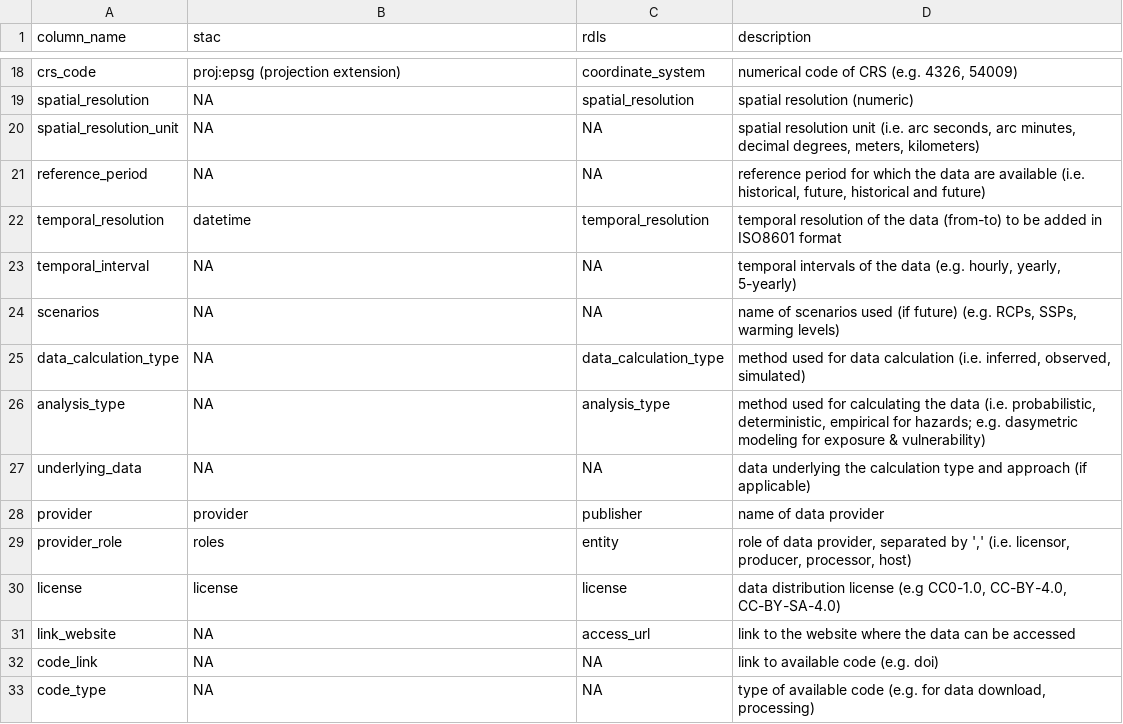
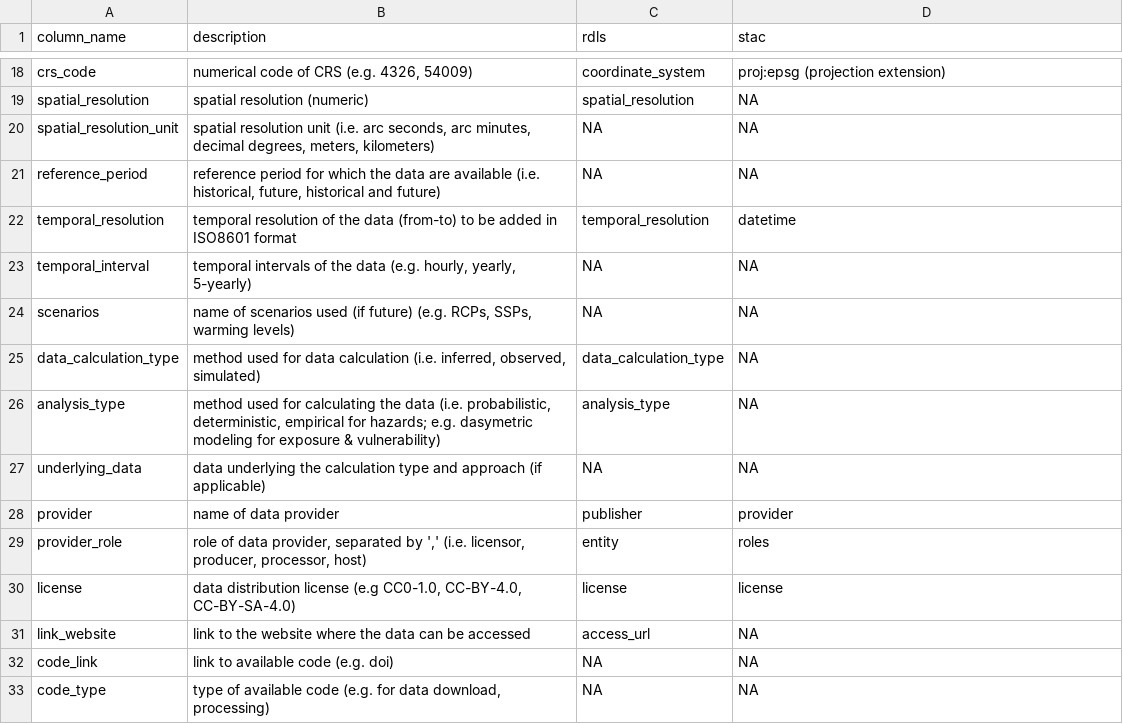
Before and after one commit to climate-risk-data/climate-risk-stac, a CSV file: csv/mapping_attributes.csv, drawn as a sheet; only a part is shown, gaps mark what is left out; the diff covers the shown part only.

```diff
--- a/csv/mapping_attributes.csv
+++ b/csv/mapping_attributes.csv
@@ -1 +1 @@
-"column_name","stac","rdls","description"
+"column_name","description","rdls","stac"
@@ -18,16 +18,16 @@
-"crs_code","proj:epsg (projection extension)","coordinate_system","numerical code of CRS (e.g. 4326, 54009)"
-"spatial_resolution",NA,"spatial_resolution","spatial resolution (numeric)"
-"spatial_resolution_unit",NA,NA,"spatial resolution unit (i.e. arc seconds, arc minutes, decimal degrees, meters, kilometers)"
-"reference_period",NA,NA,"reference period for which the data are available (i.e. historical, future, historical and future)"
-"temporal_resolution","datetime","temporal_resolution","temporal resolution of the data (from-to) to be added in ISO8601 format"
-"temporal_interval",NA,NA,"temporal intervals of the data (e.g. hourly, yearly, 5-yearly)"
-"scenarios",NA,NA,"name of scenarios used (if future) (e.g. RCPs, SSPs, warming levels)"
-"data_calculation_type",NA,"data_calculation_type","method used for data calculation (i.e. inferred, observed, simulated)"
-"analysis_type",NA,"analysis_type","method used for calculating the data (i.e. probabilistic, deterministic, empirical for hazards; e.g. dasymetric modeling for exposure & vulnerability)"
-"underlying_data",NA,NA,"data underlying the calculation type and approach (if applicable)"
-"provider","provider","publisher","name of data provider"
-"provider_role","roles","entity","role of data provider, separated by ',' (i.e. licensor, producer, processor, host)"
-"license","license","license","data distribution license (e.g CC0-1.0, CC-BY-4.0, CC-BY-SA-4.0)"
-"link_website",NA,"access_url","link to the website where the data can be accessed"
-"code_link",NA,NA,"link to available code (e.g. doi)"
-"code_type",NA,NA,"type of available code (e.g. for data download, processing)"
+"crs_code","numerical code of CRS (e.g. 4326, 54009)","coordinate_system","proj:epsg (projection extension)"
+"spatial_resolution","spatial resolution (numeric)","spatial_resolution",NA
+"spatial_resolution_unit","spatial resolution unit (i.e. arc seconds, arc minutes, decimal degrees, meters, kilometers)",NA,NA
+"reference_period","reference period for which the data are available (i.e. historical, future, historical and future)",NA,NA
+"temporal_resolution","temporal resolution of the data (from-to) to be added in ISO8601 format","temporal_resolution","datetime"
+"temporal_interval","temporal intervals of the data (e.g. hourly, yearly, 5-yearly)",NA,NA
+"scenarios","name of scenarios used (if future) (e.g. RCPs, SSPs, warming levels)",NA,NA
+"data_calculation_type","method used for data calculation (i.e. inferred, observed, simulated)","data_calculation_type",NA
+"analysis_type","method used for calculating the data (i.e. probabilistic, deterministic, empirical for hazards; e.g. dasymetric modeling for exposure & vulnerability)","analysis_type",NA
+"underlying_data","data underlying the calculation type and approach (if applicable)",NA,NA
+"provider","name of data provider","publisher","provider"
+"provider_role","role of data provider, separated by ',' (i.e. licensor, producer, processor, host)","entity","roles"
+"license","data distribution license (e.g CC0-1.0, CC-BY-4.0, CC-BY-SA-4.0)","license","license"
+"link_website","link to the website where the data can be accessed","access_url",NA
+"code_link","link to available code (e.g. doi)",NA,NA
+"code_type","type of available code (e.g. for data download, processing)",NA,NA
```
Also changed, not shown: 40 edited cells elsewhere in this file.
